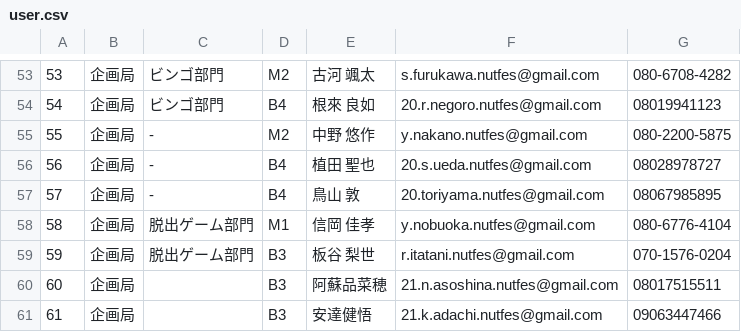
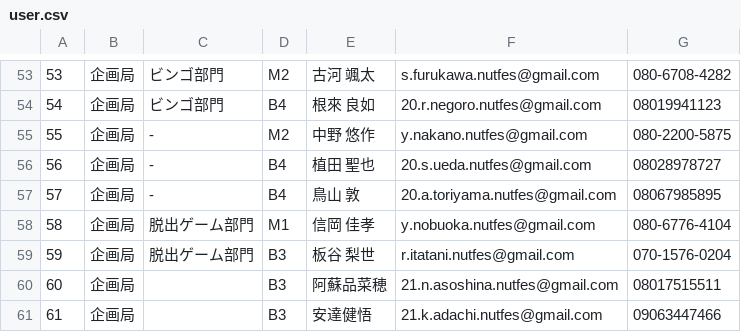
Before and after one commit to NUTFes/seeft-api, a CSV file: app/seed/user.csv, drawn as a sheet; only a part is shown, gaps mark what is left out.

Commit message:
re fix toriyama

```diff
--- a/app/seed/user.csv
+++ b/app/seed/user.csv
@@ -56,3 +56,3 @@
 56,企画局,-,B4,植田 聖也,20.s.ueda.nutfes@gmail.com,08028978727
-57,企画局,-,B4,鳥山 敦,20.toriyama.nutfes@gmail.com,08067985895
+57,企画局,-,B4,鳥山 敦,20.a.toriyama.nutfes@gmail.com,08067985895
 58,企画局,脱出ゲーム部門,M1,信岡 佳孝,y.nobuoka.nutfes@gmail.com,080-6776-4104
```
